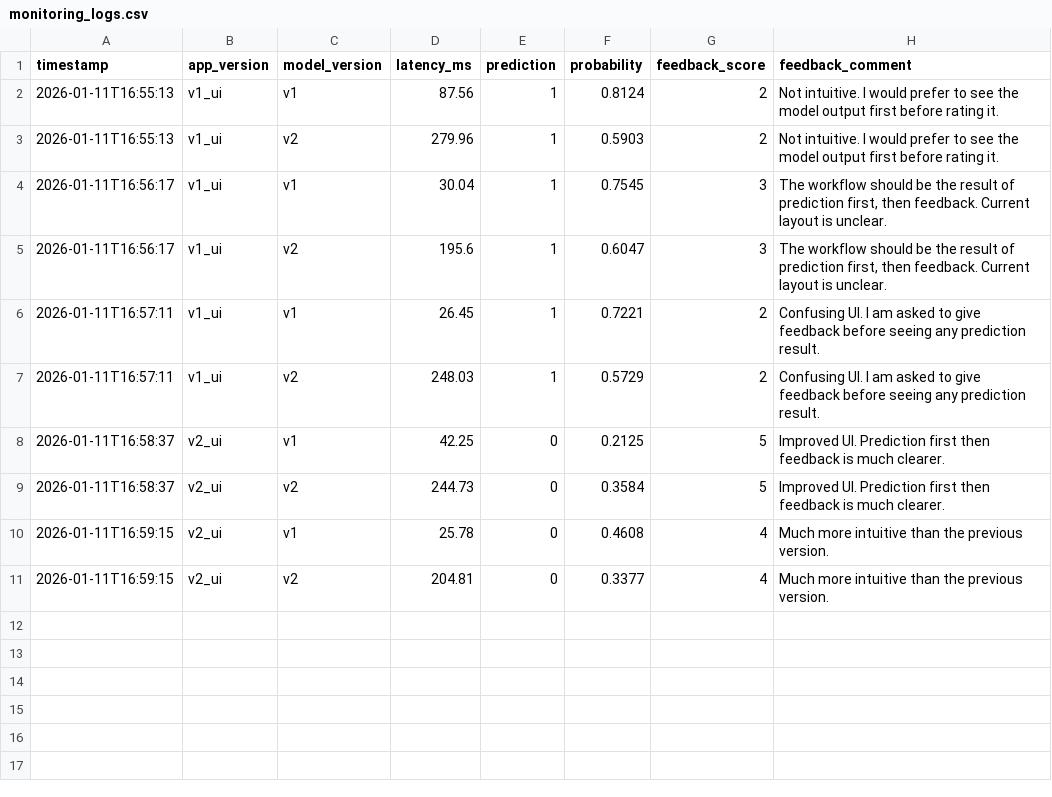
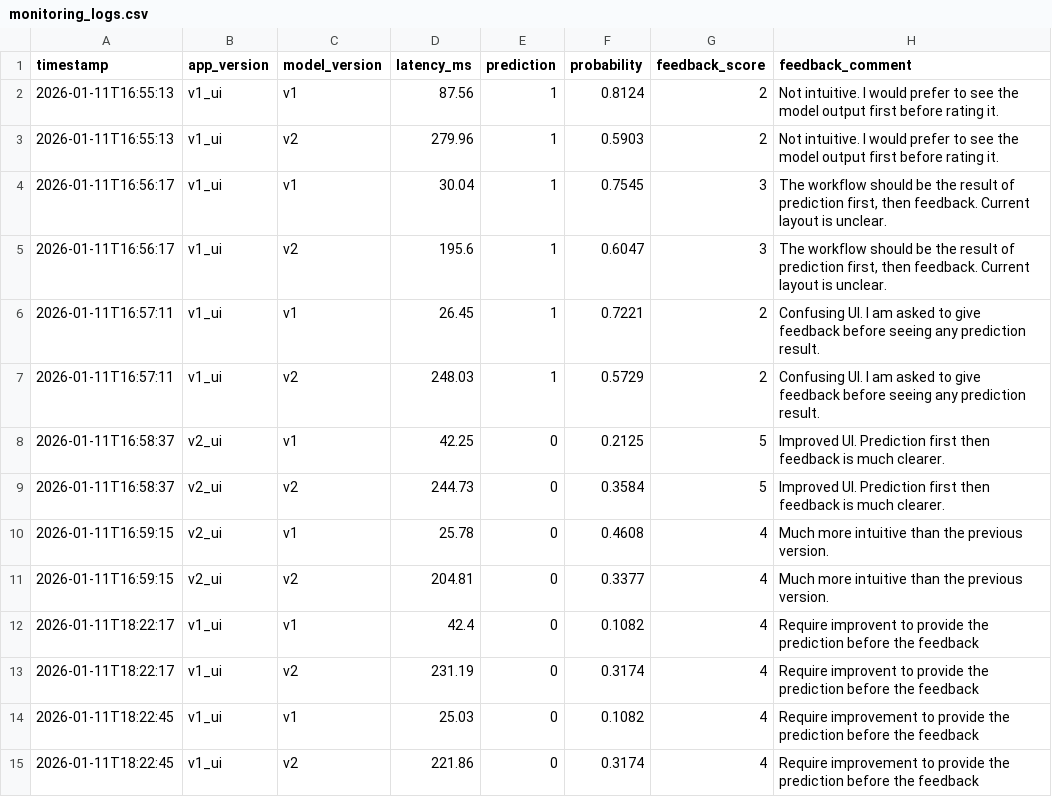
Before and after one commit to anisahkhalid/CaseStudy_AgileHeartProject, a CSV file: logs/monitoring_logs.csv, drawn as a sheet; the diff names each change by its address in the sheet, - before the commit and + after, or states it on an @@ line.

```diff
--- a/logs/monitoring_logs.csv
+++ b/logs/monitoring_logs.csv
+row 12: 2026-01-11T18:22:17 | v1_ui | v1 | 42.4 | 0 | 0.1082 | 4 | Require improvent to provide the prediction before the feedback
+row 13: 2026-01-11T18:22:17 | v1_ui | v2 | 231.19 | 0 | 0.3174 | 4 | Require improvent to provide the prediction before the feedback
+row 14: 2026-01-11T18:22:45 | v1_ui | v1 | 25.03 | 0 | 0.1082 | 4 | Require improvement to provide the prediction before the feedback
+row 15: 2026-01-11T18:22:45 | v1_ui | v2 | 221.86 | 0 | 0.3174 | 4 | Require improvement to provide the prediction before the feedback
```
Also changed, not shown: 2 other files.
